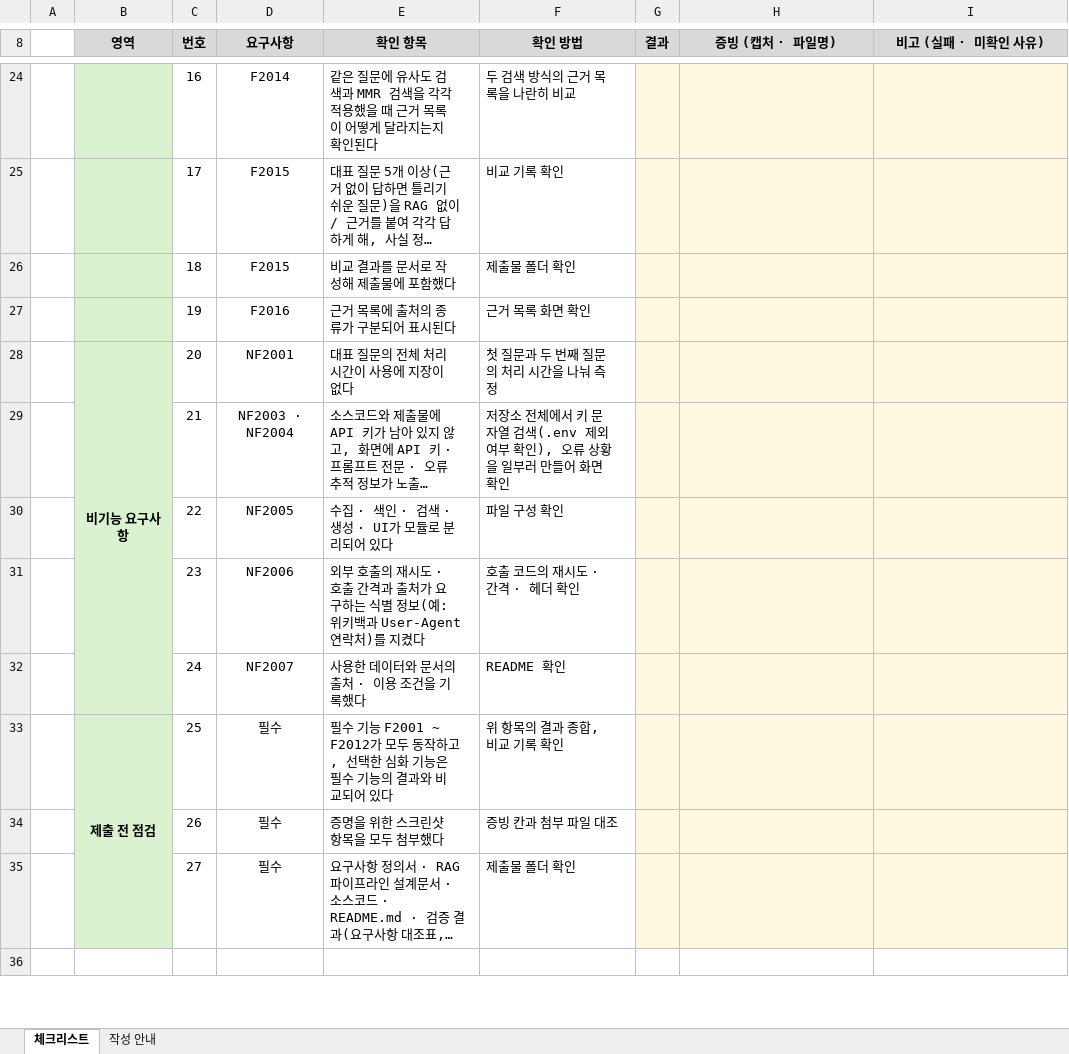
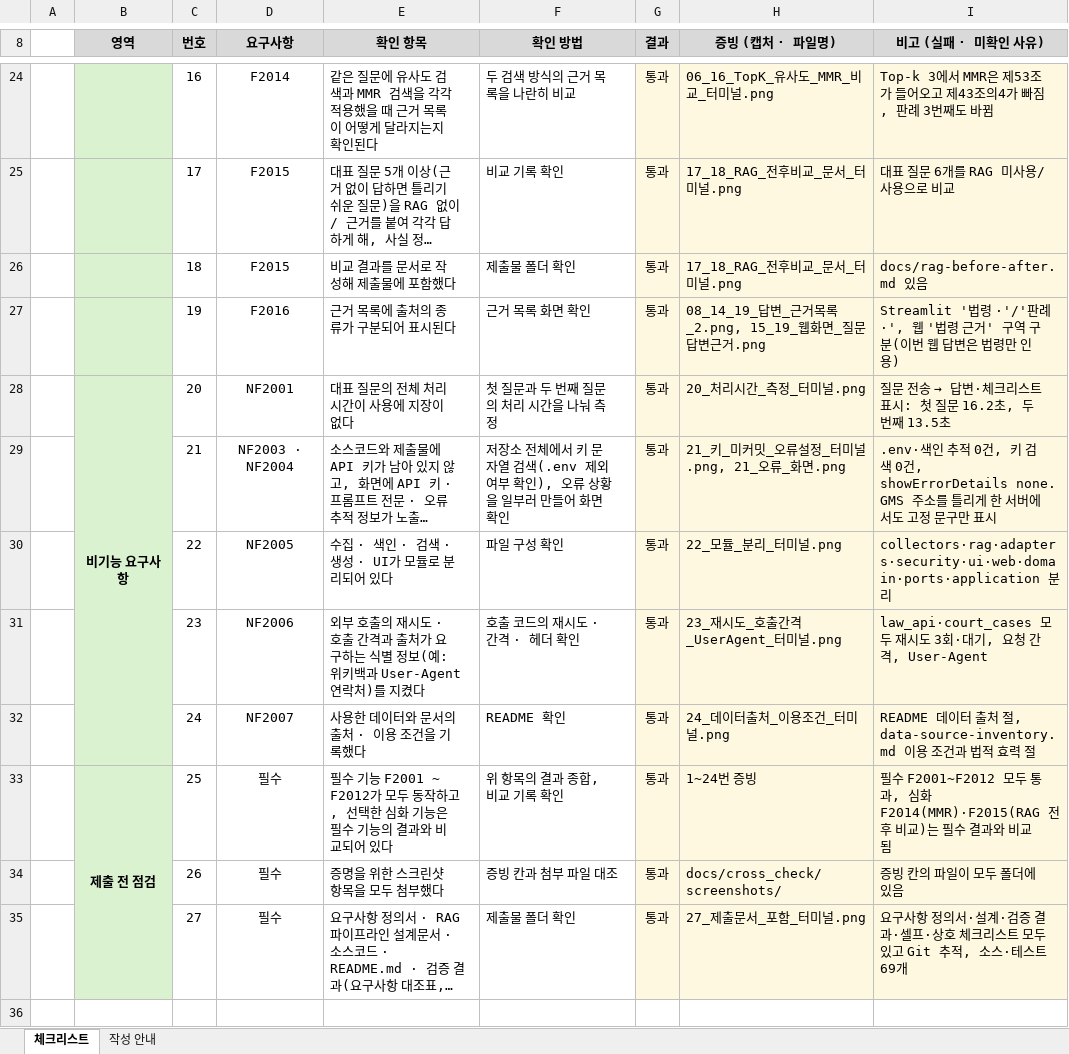
Before and after one commit to Jkim1647/ssafy16-safelaw-rag, an Excel workbook: docs/cross_check/cross_checklist.xlsx, sheet 체크리스트, drawn as a sheet; only a part is shown, gaps mark what is left out; long unchanged cells end in …; values as stored, in another font and other column widths than the file's, no borders; conditional formats not drawn; the diff covers the shown part only; the diff names each change by its address in the sheet, - before the commit and + after, or states it on an @@ line.

```diff
--- a/docs/cross_check/cross_checklist.xlsx (sheet 체크리스트)
+++ b/docs/cross_check/cross_checklist.xlsx (sheet 체크리스트)
-G24:G35 (결과): (empty)
+G24:G35 (결과): 통과
-H24 (증빙 (캡처 · 파일명)): (empty)
+H24 (증빙 (캡처 · 파일명)): 06_16_TopK_유사도_MMR_비교_터미널.png
-I24 (비고 (실패 · 미확인 사유)): (empty)
+I24 (비고 (실패 · 미확인 사유)): Top-k 3에서 MMR은 제53조가 들어오고 제43조의4가 빠짐, 판례 3번째도 바뀜
-H25:H26 (증빙 (캡처 · 파일명)): (empty)
+H25:H26 (증빙 (캡처 · 파일명)): 17_18_RAG_전후비교_문서_터미널.png
-I25 (비고 (실패 · 미확인 사유)): (empty)
+I25 (비고 (실패 · 미확인 사유)): 대표 질문 6개를 RAG 미사용/사용으로 비교
-I26 (비고 (실패 · 미확인 사유)): (empty)
+I26 (비고 (실패 · 미확인 사유)): docs/rag-before-after.md 있음
-H27 (증빙 (캡처 · 파일명)): (empty)
+H27 (증빙 (캡처 · 파일명)): 08_14_19_답변_근거목록_2.png, 15_19_웹화면_질문답변근거.png
-I27 (비고 (실패 · 미확인 사유)): (empty)
+I27 (비고 (실패 · 미확인 사유)): Streamlit '법령 ·'/'판례 ·', 웹 '법령 근거' 구역 구분(이번 웹 답변은 법령만 인용)
-H28 (증빙 (캡처 · 파일명)): (empty)
+H28 (증빙 (캡처 · 파일명)): 20_처리시간_측정_터미널.png
@@ I28 (비고 (실패 · 미확인 사유)): (empty) → 질문 전송 → 답변·체크리스트 표시: 첫 질문 16.2초, 두 번째 13.5초 @@
-H29 (증빙 (캡처 · 파일명)): (empty)
+H29 (증빙 (캡처 · 파일명)): 21_키_미커밋_오류설정_터미널.png, 21_오류_화면.png
-I29 (비고 (실패 · 미확인 사유)): (empty)
+I29 (비고 (실패 · 미확인 사유)): .env·색인 추적 0건, 키 검색 0건, showErrorDetails none. GMS 주소를 틀리게 한 서버에서도 고정 문구만 표시
-H30 (증빙 (캡처 · 파일명)): (empty)
+H30 (증빙 (캡처 · 파일명)): 22_모듈_분리_터미널.png
-I30 (비고 (실패 · 미확인 사유)): (empty)
+I30 (비고 (실패 · 미확인 사유)): collectors·rag·adapters·security·ui·web·domain·ports·application 분리
-H31 (증빙 (캡처 · 파일명)): (empty)
+H31 (증빙 (캡처 · 파일명)): 23_재시도_호출간격_UserAgent_터미널.png
-I31 (비고 (실패 · 미확인 사유)): (empty)
+I31 (비고 (실패 · 미확인 사유)): law_api·court_cases 모두 재시도 3회·대기, 요청 간격, User-Agent
-H32 (증빙 (캡처 · 파일명)): (empty)
+H32 (증빙 (캡처 · 파일명)): 24_데이터출처_이용조건_터미널.png
-I32 (비고 (실패 · 미확인 사유)): (empty)
+I32 (비고 (실패 · 미확인 사유)): README 데이터 출처 절, data-source-inventory.md 이용 조건과 법적 효력 절
-H33 (증빙 (캡처 · 파일명)): (empty)
+H33 (증빙 (캡처 · 파일명)): 1~24번 증빙
-I33 (비고 (실패 · 미확인 사유)): (empty)
+I33 (비고 (실패 · 미확인 사유)): 필수 F2001~F2012 모두 통과, 심화 F2014(MMR)·F2015(RAG 전후 비교)는 필수 결과와 비교됨
-H34 (증빙 (캡처 · 파일명)): (empty)
+H34 (증빙 (캡처 · 파일명)): docs/cross_check/screenshots/
-I34 (비고 (실패 · 미확인 사유)): (empty)
+I34 (비고 (실패 · 미확인 사유)): 증빙 칸의 파일이 모두 폴더에 있음
-H35 (증빙 (캡처 · 파일명)): (empty)
+H35 (증빙 (캡처 · 파일명)): 27_제출문서_포함_터미널.png
-I35 (비고 (실패 · 미확인 사유)): (empty)
+I35 (비고 (실패 · 미확인 사유)): 요구사항 정의서·설계·검증 결과·셀프·상호 체크리스트 모두 있고 Git 추적, 소스·테스트 69개
```
Also changed, not shown: 55 edited cells elsewhere in this sheet, 28 other files.
